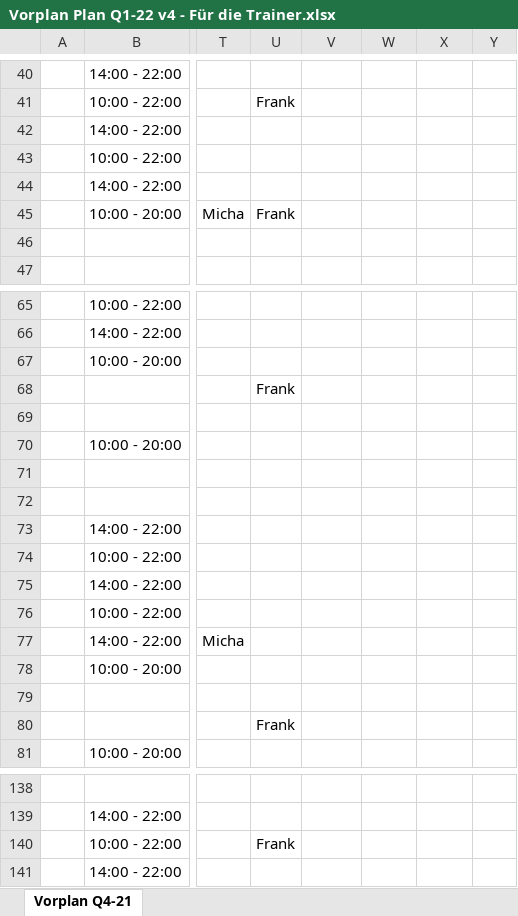
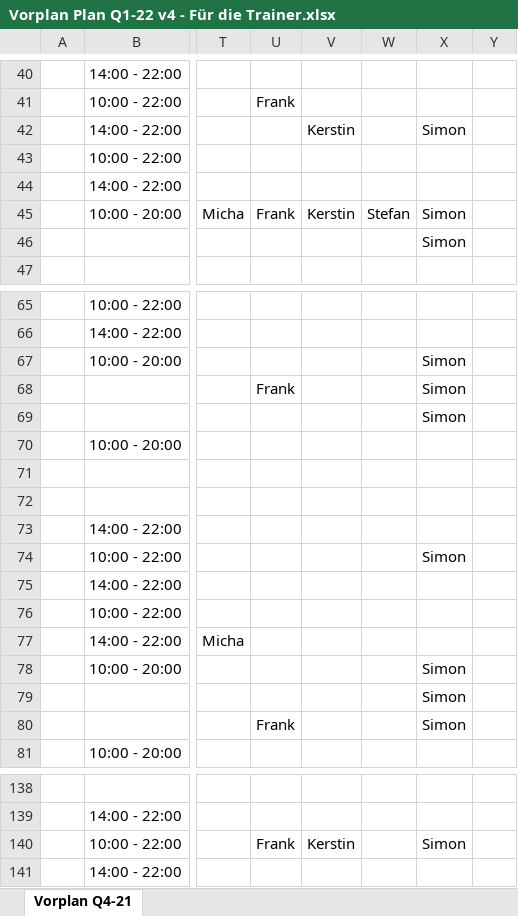
Before and after one commit to eddieurfaust/DAV_Quartal, an Excel workbook: Vorplan Plan Q1-22 v4 - Für die Trainer.xlsx, sheet Vorplan Q4-21, drawn as a sheet; only a part is shown, gaps mark what is left out; values as stored, in another font and other column widths than the file's, no borders; table styles not drawn; the diff covers the shown part only; the diff names each change by its address in the sheet, - before the commit and + after, or states it on an @@ line.

```diff
--- a/Vorplan Plan Q1-22 v4 - Für die Trainer.xlsx (sheet Vorplan Q4-21)
+++ b/Vorplan Plan Q1-22 v4 - Für die Trainer.xlsx (sheet Vorplan Q4-21)
-V42: (empty)
+V42: Kerstin
-X42: (empty)
+X42: Simon
-V45: (empty)
+V45: Kerstin
-W45: (empty)
+W45: Stefan
-X45:X46: (empty)
+X45:X46: Simon
-X67:X69: (empty)
+X67:X69: Simon
-X74: (empty)
+X74: Simon
-X78:X80: (empty)
+X78:X80: Simon
-V140: (empty)
+V140: Kerstin
-X140: (empty)
+X140: Simon
```
Also changed, not shown: 51 edited cells and cell formats elsewhere in this sheet, 2 other files.
